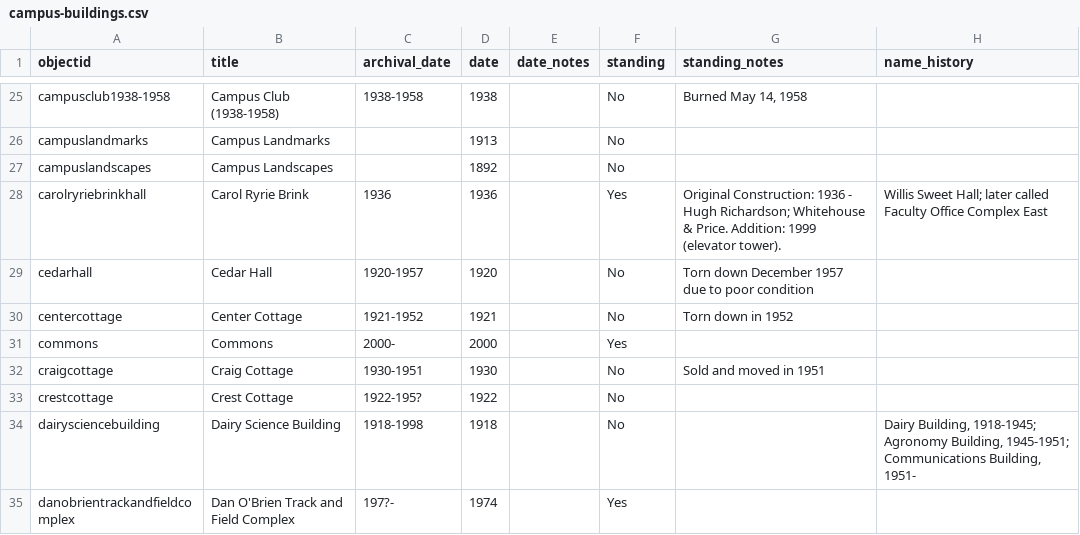
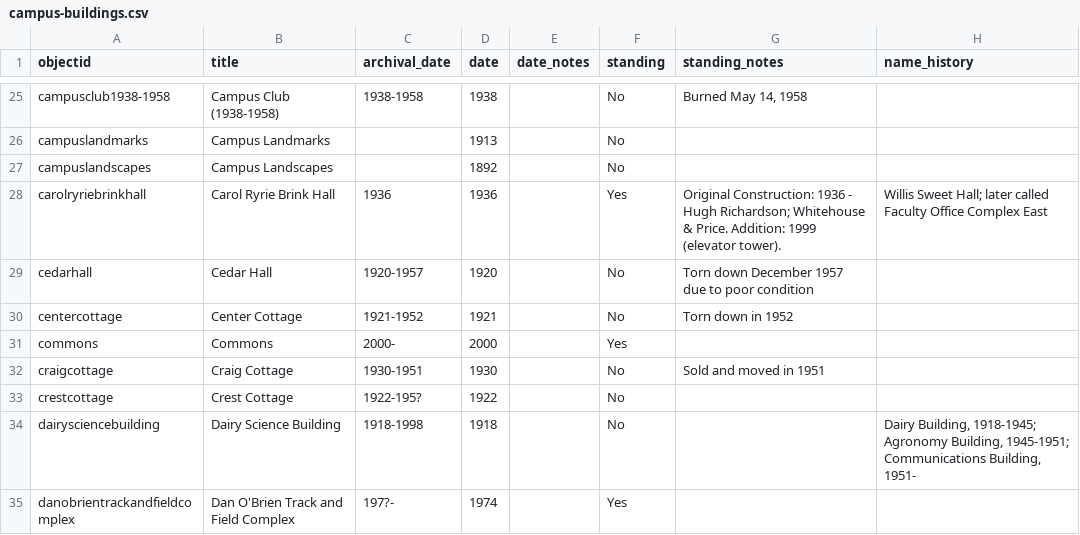
Before and after one commit to thecdil/campus_source, a CSV file: _data/campus-buildings.csv, drawn as a sheet; only a part is shown, gaps mark what is left out; the diff names each change by its address in the sheet, - before the commit and + after, or states it on an @@ line.

Commit message:
start sorting out brink phinney

```diff
--- a/_data/campus-buildings.csv
+++ b/_data/campus-buildings.csv
-B28 (title): Carol Ryrie Brink
+B28 (title): Carol Ryrie Brink Hall
```
